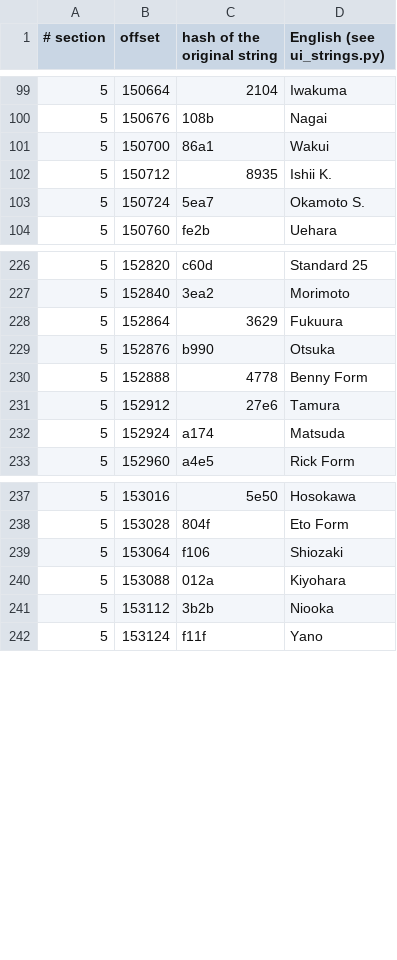
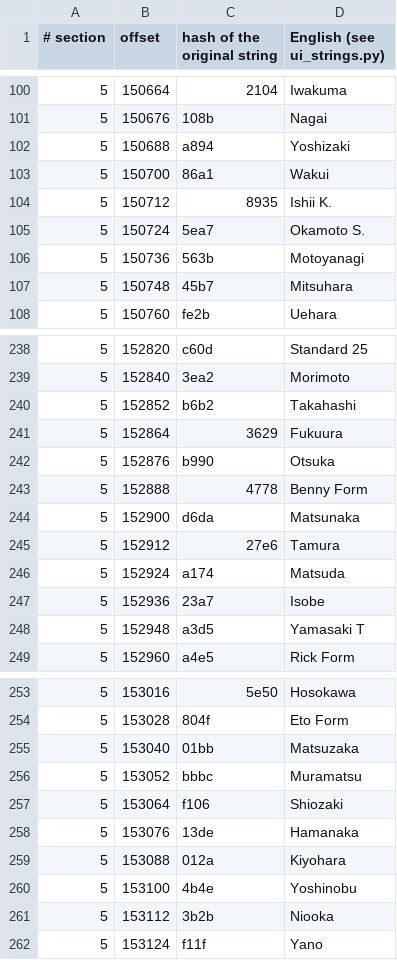
Before and after one commit to ogura-connection/Pawapros15-tools, a TSV file: translation/strings/main_prg.rel.tsv, drawn as a sheet; only a part is shown, gaps mark what is left out; the diff covers the shown part only; the diff names each change by its address in the sheet, - before the commit and + after, or states it on an @@ line.

```diff
--- a/translation/strings/main_prg.rel.tsv
+++ b/translation/strings/main_prg.rel.tsv
+row 102: 5 | 150688 | a894 | Yoshizaki
+row 106: 5 | 150736 | 563b | Motoyanagi
+row 107: 5 | 150748 | 45b7 | Mitsuhara
+row 240: 5 | 152852 | b6b2 | Takahashi
+row 244: 5 | 152900 | d6da | Matsunaka
+row 247: 5 | 152936 | 23a7 | Isobe
+row 248: 5 | 152948 | a3d5 | Yamasaki T
+row 255: 5 | 153040 | 01bb | Matsuzaka
+row 256: 5 | 153052 | bbbc | Muramatsu
+row 258: 5 | 153076 | 13de | Hamanaka
+row 260: 5 | 153100 | 4b4e | Yoshinobu
```
Also changed, not shown: 16 added rows elsewhere in this file, 3 other files.
